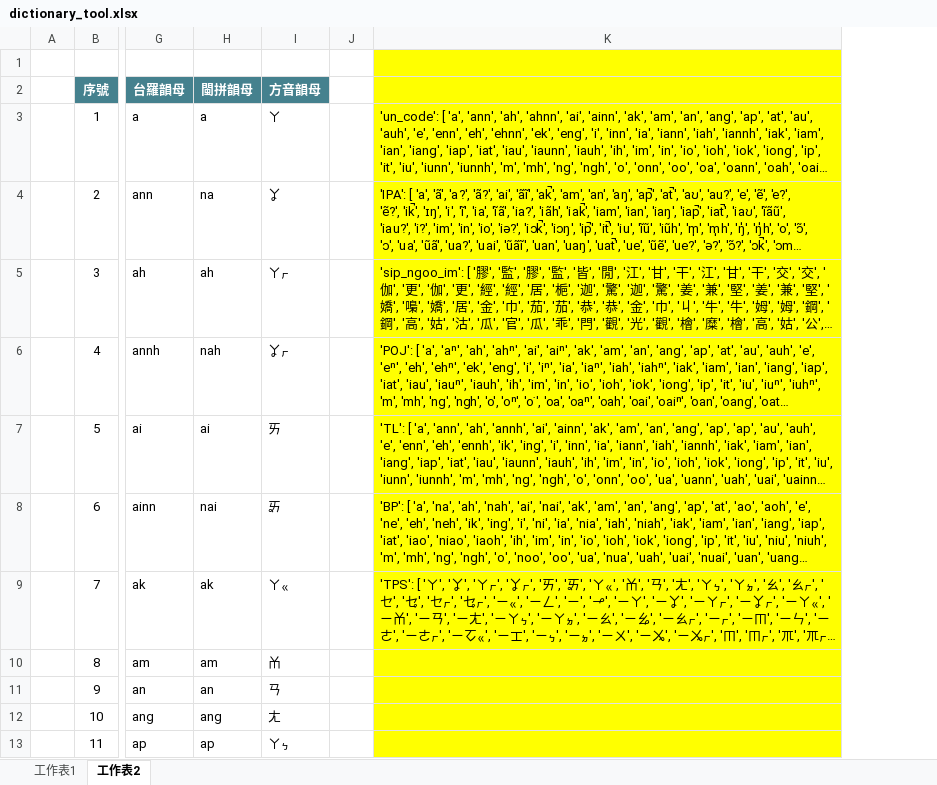
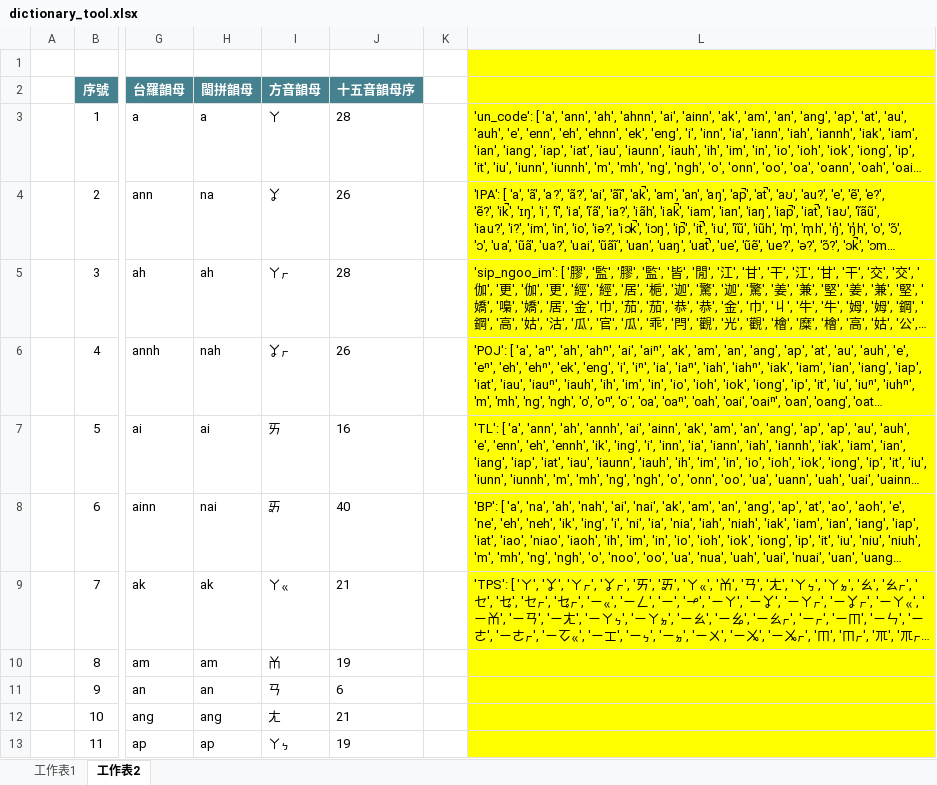
Before and after one commit to AlanJui/ho-lok-oe-chu-im, an Excel workbook: tools/dictionary_tool.xlsx, sheet 工作表2, drawn as a sheet; only a part is shown, gaps mark what is left out; long unchanged cells end in …; values as stored, in another font and other column widths than the file's, no borders; the diff names each change by its address in the sheet, - before the commit and + after, or states it on an @@ line.

```diff
--- a/tools/dictionary_tool.xlsx (sheet 工作表2)
+++ b/tools/dictionary_tool.xlsx (sheet 工作表2)
+column J (十五音韻母序), rows 3-13: 28 | 26 | 28 | 26 | 16 | 40 | 21 | 19 | 6 | 21 | 19
```
Also changed, not shown: formulas that keep their value, 3 other files.
